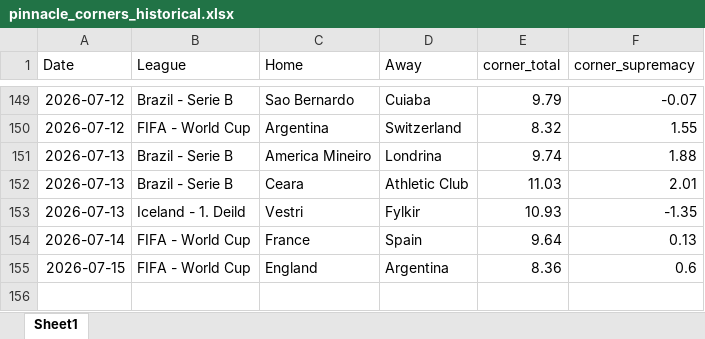
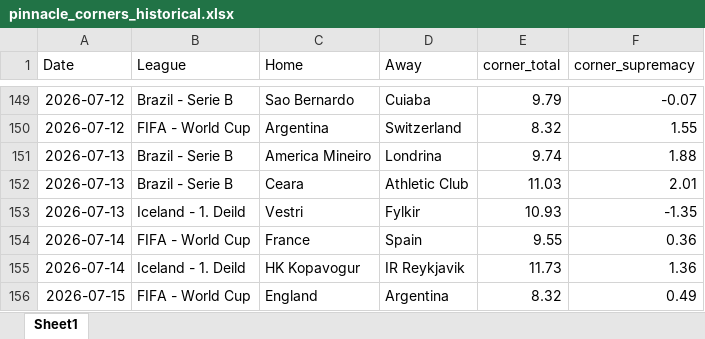
Before and after one commit to super-luke-chambers/pin_scraper, an Excel workbook: outputs/pinnacle_corners_historical.xlsx, sheet Sheet1, drawn as a sheet; only a part is shown, gaps mark what is left out; values as stored, in another font and other column widths than the file's, no borders; addresses are those after the commit; the diff names each change by its address in the sheet, - before the commit and + after, or states it on an @@ line.

```diff
--- a/outputs/pinnacle_corners_historical.xlsx (sheet Sheet1)
+++ b/outputs/pinnacle_corners_historical.xlsx (sheet Sheet1)
-E154 (corner_total): 9.64
+E154 (corner_total): 9.55
-F154 (corner_supremacy): 0.13
+F154 (corner_supremacy): 0.36
+row 155: 2026-07-14 | Iceland - 1. Deild | HK Kopavogur | IR Reykjavik | 11.73 | 1.36
-E156 (corner_total): 8.36
+E156 (corner_total): 8.32
-F156 (corner_supremacy): 0.6
+F156 (corner_supremacy): 0.49
```
Also changed, not shown: outputs/pinnacle_odds_data.xlsx, 2 other files.
